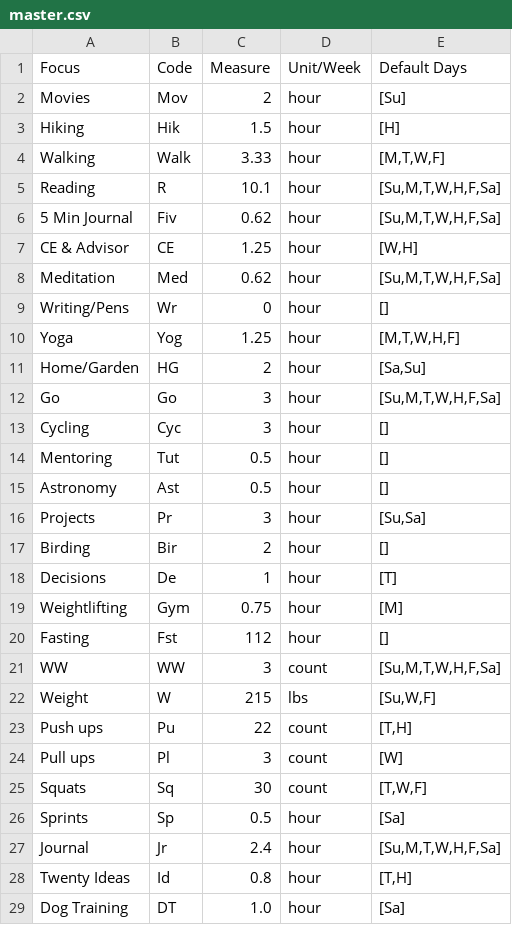
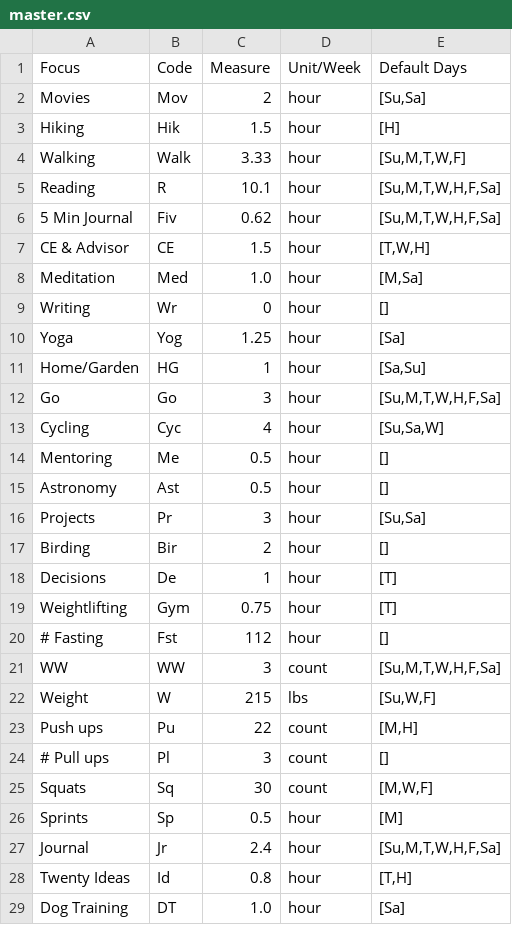
Before and after one commit to DrSkippy/journal-weekly-planner, a CSV file: config/master.csv, drawn as a sheet; only a part is shown; the diff covers the shown part only.

```diff
--- a/config/master.csv
+++ b/config/master.csv
@@ -1,15 +1,15 @@
 Focus,Code,Measure,Unit/Week,Default Days
-Movies,Mov,2,hour,"[Su]"
+Movies,Mov,2,hour,"[Su,Sa]"
 Hiking,Hik,1.5,hour,"[H]"
-Walking,Walk,3.33,hour,"[M,T,W,F]"
+Walking,Walk,3.33,hour,"[Su,M,T,W,F]"
 Reading,R,10.1,hour,"[Su,M,T,W,H,F,Sa]"
 5 Min Journal,Fiv,0.62,hour,"[Su,M,T,W,H,F,Sa]"
-CE & Advisor,CE,1.25,hour,"[W,H]"
-Meditation,Med,0.62,hour,"[Su,M,T,W,H,F,Sa]"
-Writing/Pens,Wr,0,hour,"[]"
-Yoga,Yog,1.25,hour,"[M,T,W,H,F]"
-Home/Garden,HG,2,hour,"[Sa,Su]"
+CE & Advisor,CE,1.5,hour,"[T,W,H]"
+Meditation,Med,1.0,hour,"[M,Sa]"
+Writing,Wr,0,hour,"[]"
+Yoga,Yog,1.25,hour,"[Sa]"
+Home/Garden,HG,1,hour,"[Sa,Su]"
 Go,Go,3,hour,"[Su,M,T,W,H,F,Sa]"
-Cycling,Cyc,3,hour,"[]"
-Mentoring,Tut,0.5,hour,"[]"
+Cycling,Cyc,4,hour,"[Su,Sa,W]"
+Mentoring,Me,0.5,hour,"[]"
 Astronomy,Ast,0.5,hour,"[]"
@@ -18,10 +18,10 @@ Birding,Bir,2,hour,"[]"
 Decisions,De,1,hour,"[T]"
-Weightlifting,Gym,0.75,hour,"[M]"
-Fasting,Fst,112,hour,"[]"
+Weightlifting,Gym,0.75,hour,"[T]"
+# Fasting,Fst,112,hour,"[]"
 WW,WW,3,count,"[Su,M,T,W,H,F,Sa]"
 Weight,W,215,lbs,"[Su,W,F]"
-Push ups,Pu,22,count,"[T,H]"
-Pull ups,Pl,3,count,"[W]"
-Squats,Sq,30,count,"[T,W,F]"
-Sprints,Sp,0.5,hour,"[Sa]"
+Push ups,Pu,22,count,"[M,H]"
+# Pull ups,Pl,3,count,"[]"
+Squats,Sq,30,count,"[M,W,F]"
+Sprints,Sp,0.5,hour,"[M]"
 Journal,Jr,2.4,hour,"[Su,M,T,W,H,F,Sa]"
```
Also changed, not shown: 1 added row elsewhere in this file, 1 other file.
